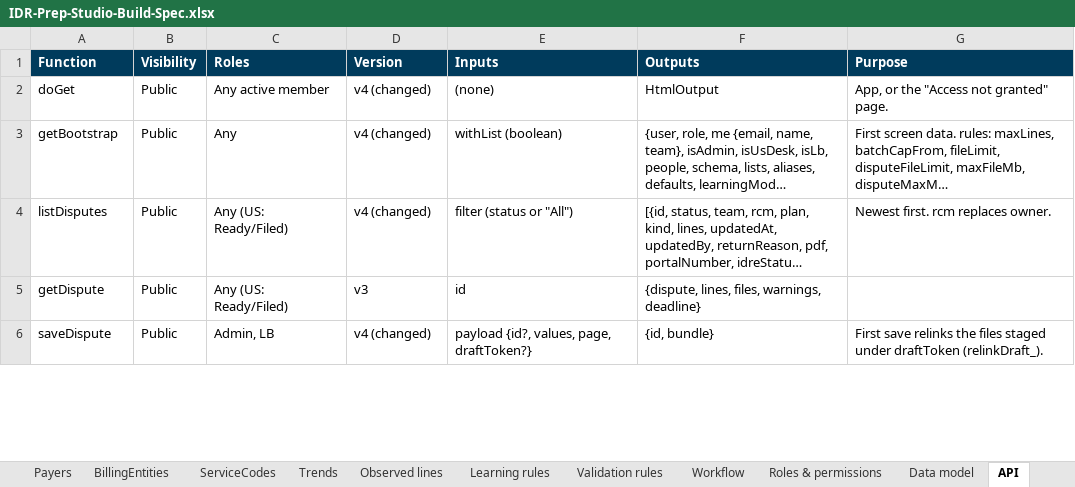
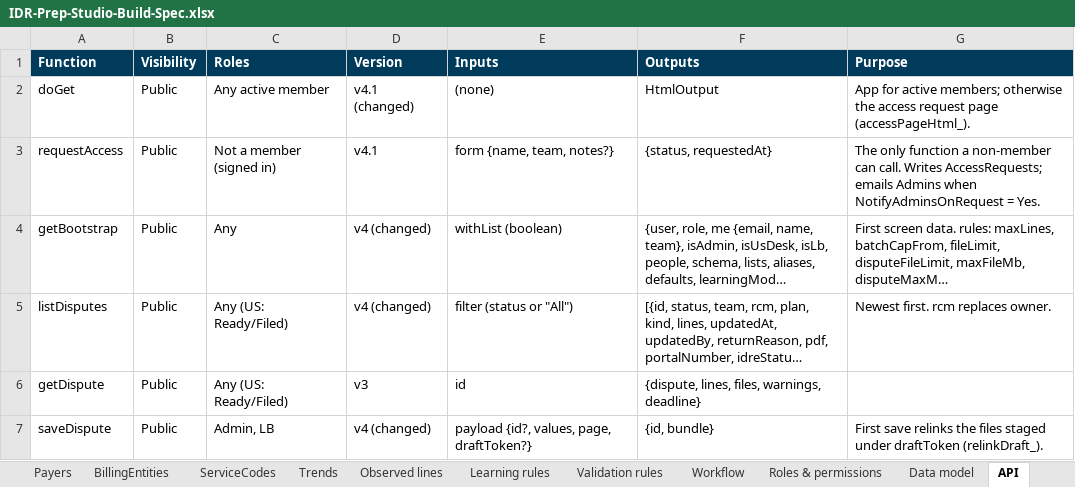
Before and after one commit to Crypto961/MissionLink, an Excel workbook: oon-operating-model/IDR-Prep-Studio-v4-Build/02-IT-Build-Spec/IDR-Prep-Studio-Build-Spec.xlsx, sheet API, drawn as a sheet; only a part is shown; long unchanged cells end in …; values as stored, in another font and other column widths than the file's, no borders; charts and pictures not drawn; the diff covers the shown part only; the diff names each change by its address in the sheet, - before the commit and + after, or states it on an @@ line.

```diff
--- a/oon-operating-model/IDR-Prep-Studio-v4-Build/02-IT-Build-Spec/IDR-Prep-Studio-Build-Spec.xlsx (sheet API)
+++ b/oon-operating-model/IDR-Prep-Studio-v4-Build/02-IT-Build-Spec/IDR-Prep-Studio-Build-Spec.xlsx (sheet API)
-D2 (Version): v4 (changed)
+D2 (Version): v4.1 (changed)
-G2 (Purpose): App, or the "Access not granted" page.
+G2 (Purpose): App for active members; otherwise the access request page (accessPageHtml_).
+row 3: requestAccess | Public | Not a member (signed in) | v4.1 | form {name, team, notes?} | {status, requestedAt} | The only function a non-member can call. Writes AccessRequests; emails Admins when NotifyAdminsOnRequest = Yes.
```
Also changed, not shown: 7 added rows and 12 edited cells elsewhere in this sheet, sheet BillingEntities, sheet Data model, sheet Validation rules, sheet Configuration guide, sheet Workflow, sheet Backlog, 8 more sheets, 3 other files.
